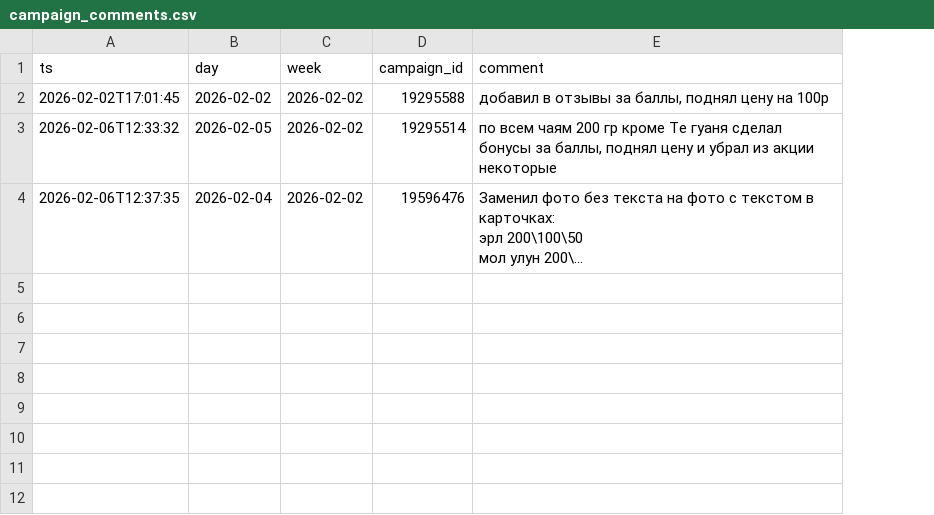
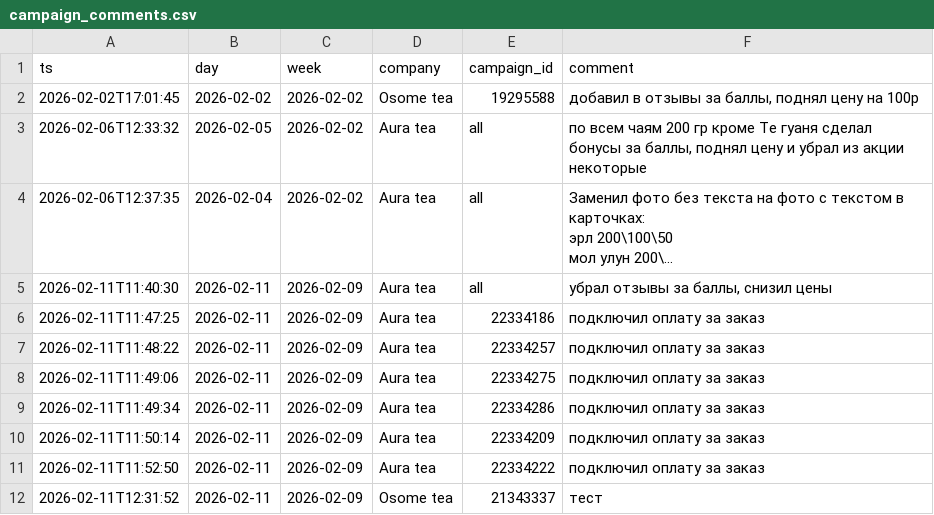
Before and after one commit to karpeevv-cyber/ozon-ads-local, a CSV file: campaign_comments.csv, drawn as a sheet; long unchanged cells end in …; addresses are those after the commit; the diff names each change by its address in the sheet, - before the commit and + after, or states it on an @@ line.

```diff
--- a/campaign_comments.csv
+++ b/campaign_comments.csv
+column D (company), rows 2-4: Osome tea | Aura tea | Aura tea
-E3 (campaign_id): 19295514
+E3 (campaign_id): all
-E4 (campaign_id): 19596476
+E4 (campaign_id): all
+row 5: 2026-02-11T11:40:30 | 2026-02-11 | 2026-02-09 | Aura tea | all | убрал отзывы за баллы, снизил цены
+row 6: 2026-02-11T11:47:25 | 2026-02-11 | 2026-02-09 | Aura tea | 22334186 | подключил оплату за заказ
+row 7: 2026-02-11T11:48:22 | 2026-02-11 | 2026-02-09 | Aura tea | 22334257 | подключил оплату за заказ
+row 8: 2026-02-11T11:49:06 | 2026-02-11 | 2026-02-09 | Aura tea | 22334275 | подключил оплату за заказ
+row 9: 2026-02-11T11:49:34 | 2026-02-11 | 2026-02-09 | Aura tea | 22334286 | подключил оплату за заказ
+row 10: 2026-02-11T11:50:14 | 2026-02-11 | 2026-02-09 | Aura tea | 22334209 | подключил оплату за заказ
+row 11: 2026-02-11T11:52:50 | 2026-02-11 | 2026-02-09 | Aura tea | 22334222 | подключил оплату за заказ
+row 12: 2026-02-11T12:31:52 | 2026-02-11 | 2026-02-09 | Osome tea | 21343337 | тест
```
Also changed, not shown: bid_changes.csv, strategy_map.csv, 8 other files.
